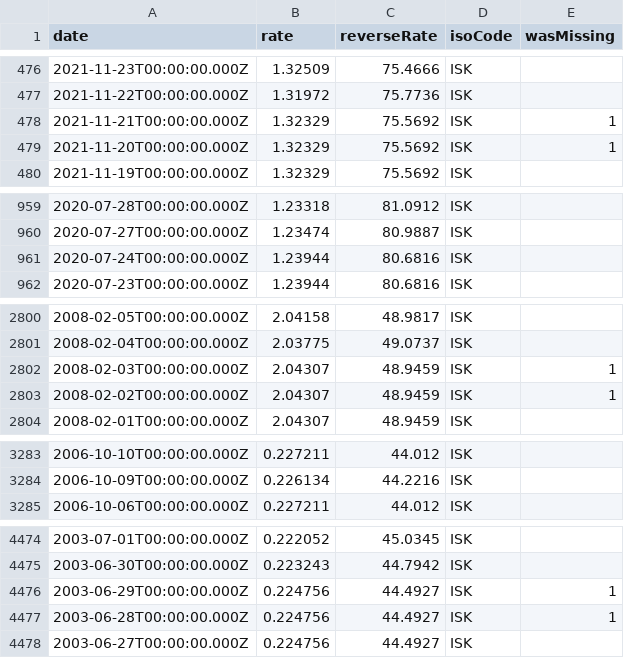
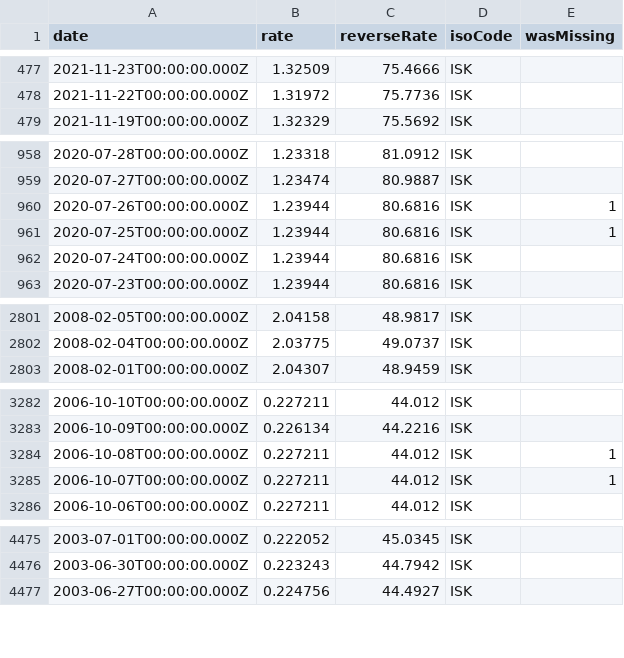
Before and after one commit to GeorgeSG/bnb-currency-exchange-rates, a CSV file: data/ISK.csv, drawn as a sheet; only a part is shown, gaps mark what is left out; removed rows and columns are numbered as before the commit, all else as after; the diff covers the shown part only; the diff names each change by its address in the sheet, - before the commit and + after, or states it on an @@ line.

Commit message:
Update exchange rates

```diff
--- a/data/ISK.csv
+++ b/data/ISK.csv
-row 478: 2021-11-21T00:00:00.000Z | 1.32329 | 75.5692 | ISK | 1
-row 479: 2021-11-20T00:00:00.000Z | 1.32329 | 75.5692 | ISK | 1
+row 960: 2020-07-26T00:00:00.000Z | 1.23944 | 80.6816 | ISK | 1
+row 961: 2020-07-25T00:00:00.000Z | 1.23944 | 80.6816 | ISK | 1
-row 2802: 2008-02-03T00:00:00.000Z | 2.04307 | 48.9459 | ISK | 1
-row 2803: 2008-02-02T00:00:00.000Z | 2.04307 | 48.9459 | ISK | 1
+row 3284: 2006-10-08T00:00:00.000Z | 0.227211 | 44.012 | ISK | 1
+row 3285: 2006-10-07T00:00:00.000Z | 0.227211 | 44.012 | ISK | 1
-row 4476: 2003-06-29T00:00:00.000Z | 0.224756 | 44.4927 | ISK | 1
-row 4477: 2003-06-28T00:00:00.000Z | 0.224756 | 44.4927 | ISK | 1
```
Also changed, not shown: 3 added rows elsewhere in this file, 41 other files.
